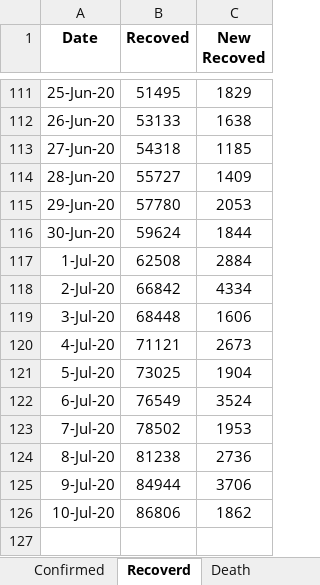
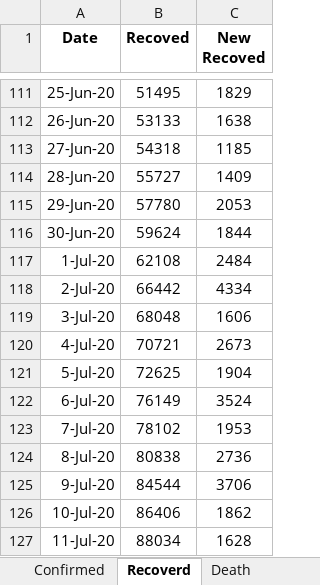
Before and after one commit to shubhomedia/COVID_19_Data_Analysis, an Excel workbook: DataSheet/COVID-19_Bangladesh_DataSheet.xlsx, sheet Recoverd, drawn as a sheet; only a part is shown, gaps mark what is left out; values as stored, in another font and other column widths than the file's, no borders; the diff names each change by its address in the sheet, - before the commit and + after, or states it on an @@ line.

Commit message:
data update

```diff
--- a/DataSheet/COVID-19_Bangladesh_DataSheet.xlsx (sheet Recoverd)
+++ b/DataSheet/COVID-19_Bangladesh_DataSheet.xlsx (sheet Recoverd)
-B117 (Recoved): 62508
+B117 (Recoved): 62108
-C117 (New Recoved): 2884
+C117 (New Recoved): 2484
-B118 (Recoved): 66842
+B118 (Recoved): 66442
-B119 (Recoved): 68448
+B119 (Recoved): 68048
-B120 (Recoved): 71121
+B120 (Recoved): 70721
-B121 (Recoved): 73025
+B121 (Recoved): 72625
-B122 (Recoved): 76549
+B122 (Recoved): 76149
-B123 (Recoved): 78502
+B123 (Recoved): 78102
-B124 (Recoved): 81238
+B124 (Recoved): 80838
-B125 (Recoved): 84944
+B125 (Recoved): 84544
-B126 (Recoved): 86806
+B126 (Recoved): 86406
+row 127: 11-Jul-20 | 88034 | 1628
```
Also changed, not shown: sheet Death, sheet Confirmed.
